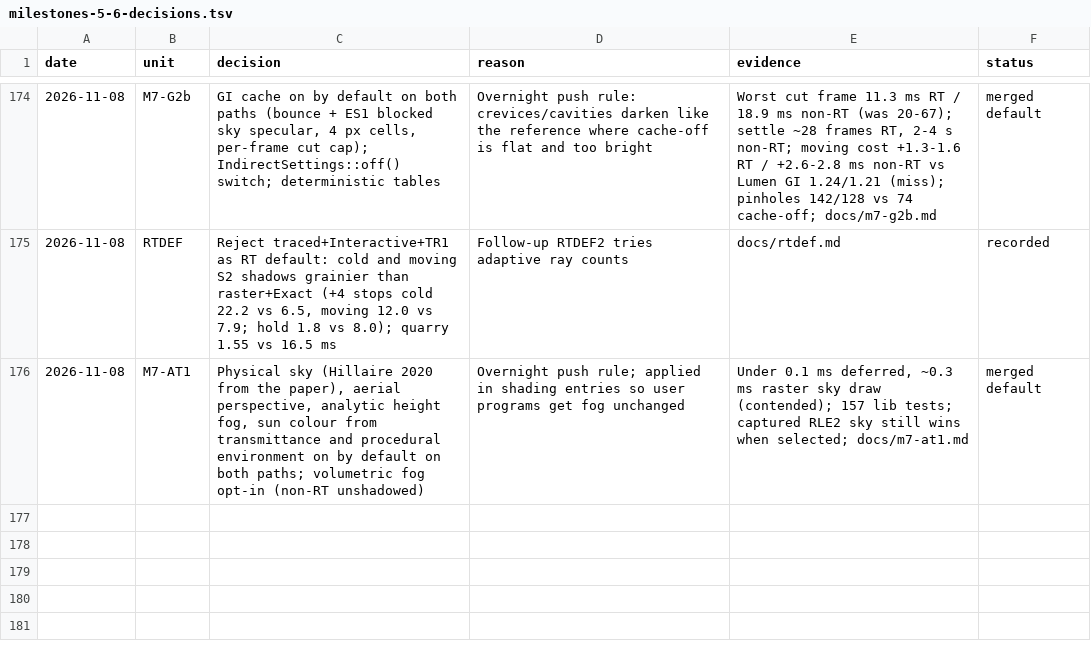
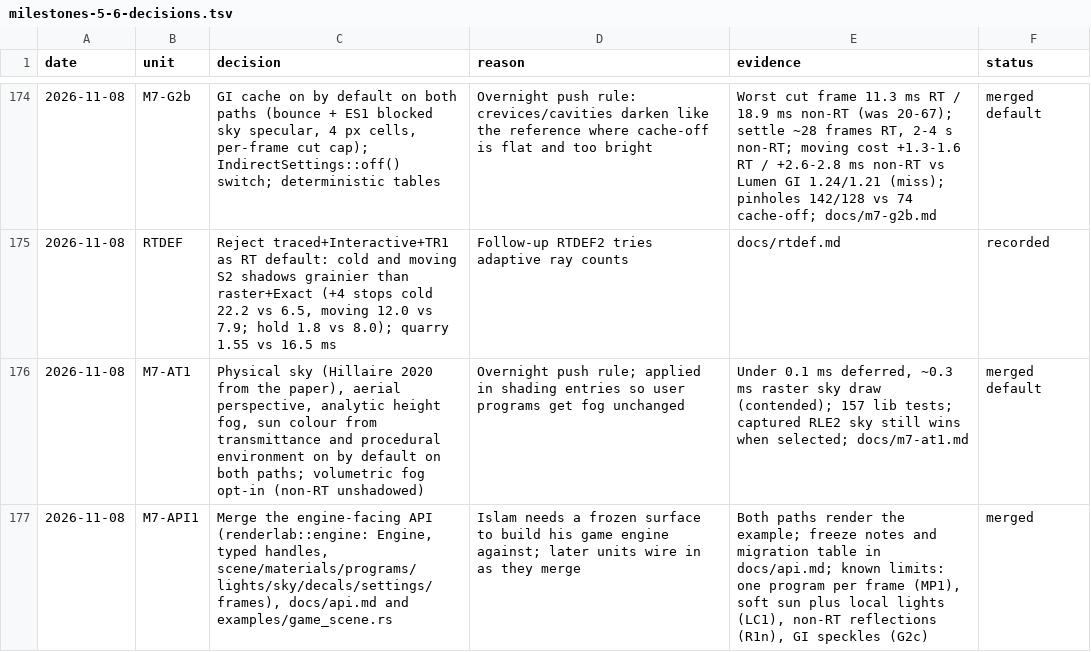
Before and after one commit to Ara-Engine/renderlab, a TSV file: docs/milestones-5-6-decisions.tsv, drawn as a sheet; only a part is shown, gaps mark what is left out; the diff names each change by its address in the sheet, - before the commit and + after, or states it on an @@ line.

Commit message:
Record M7-API1 merge

```diff
--- a/docs/milestones-5-6-decisions.tsv
+++ b/docs/milestones-5-6-decisions.tsv
+row 177: 2026-11-08 | M7-API1 | Merge the engine-facing API (renderlab::engine: Engine, typed handles, scene/materials/programs/lights/sky/decals/settings/frames), docs/api.md and examples/game_scene.rs | Islam needs a frozen surface to build his game engine against; later units wire in as they merge | Both paths render the example; freeze notes and migration table in docs/api.md; known limits: one program per frame (MP1), soft sun plus local lights (LC1), non-RT reflections (R1n), GI speckles (G2c) | merged
```
